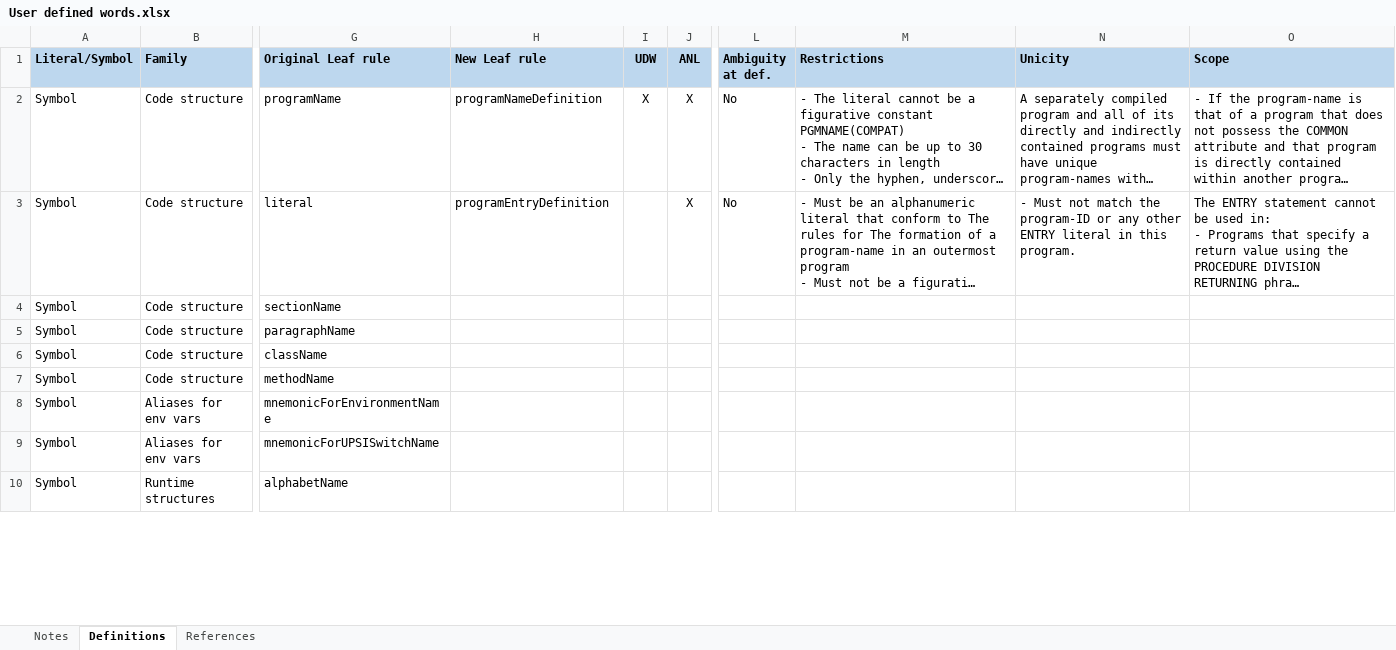
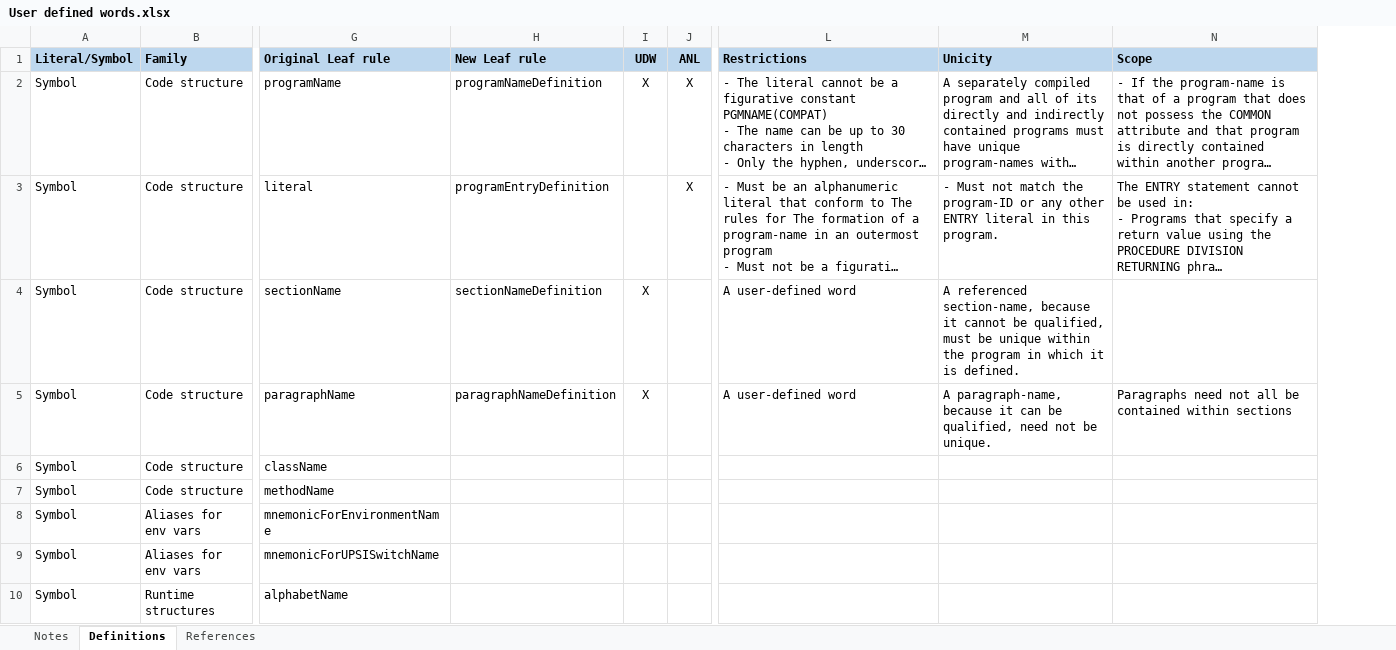
Before and after one commit to TypeCobolTeam/TypeCobol, an Excel workbook: TypeCobol/Documentation/Studies/User defined words.xlsx, sheet Definitions, drawn as a sheet; only a part is shown, gaps mark what is left out; long unchanged cells end in …; values as stored, in another font and other column widths than the file's, no borders; removed rows and columns are numbered as before the commit, all else as after; the diff names each change by its address in the sheet, - before the commit and + after, or states it on an @@ line.

Commit message:
Section names and pargraph names OK

```diff
--- a/TypeCobol/Documentation/Studies/User defined words.xlsx (sheet Definitions)
+++ b/TypeCobol/Documentation/Studies/User defined words.xlsx (sheet Definitions)
-column L (Ambiguity at def.), rows 2-3: No | No
-H4 (New Leaf rule): (empty)
+H4 (New Leaf rule): sectionNameDefinition
-I4:I5 (UDW): (empty)
+I4:I5 (UDW): X
-L4:L5 (Restrictions): (empty)
+L4:L5 (Restrictions): A user-defined word
-M4 (Unicity): (empty)
+M4 (Unicity): A referenced section-name, because it cannot be qualified, must be unique within the program in which it is defined.
-H5 (New Leaf rule): (empty)
+H5 (New Leaf rule): paragraphNameDefinition
-M5 (Unicity): (empty)
+M5 (Unicity): A paragraph-name, because it can be qualified, need not be unique.
-N5 (Scope): (empty)
+N5 (Scope): Paragraphs need not all be contained within sections
```
Also changed, not shown: sheet References, sheet Notes, 5 other files.
